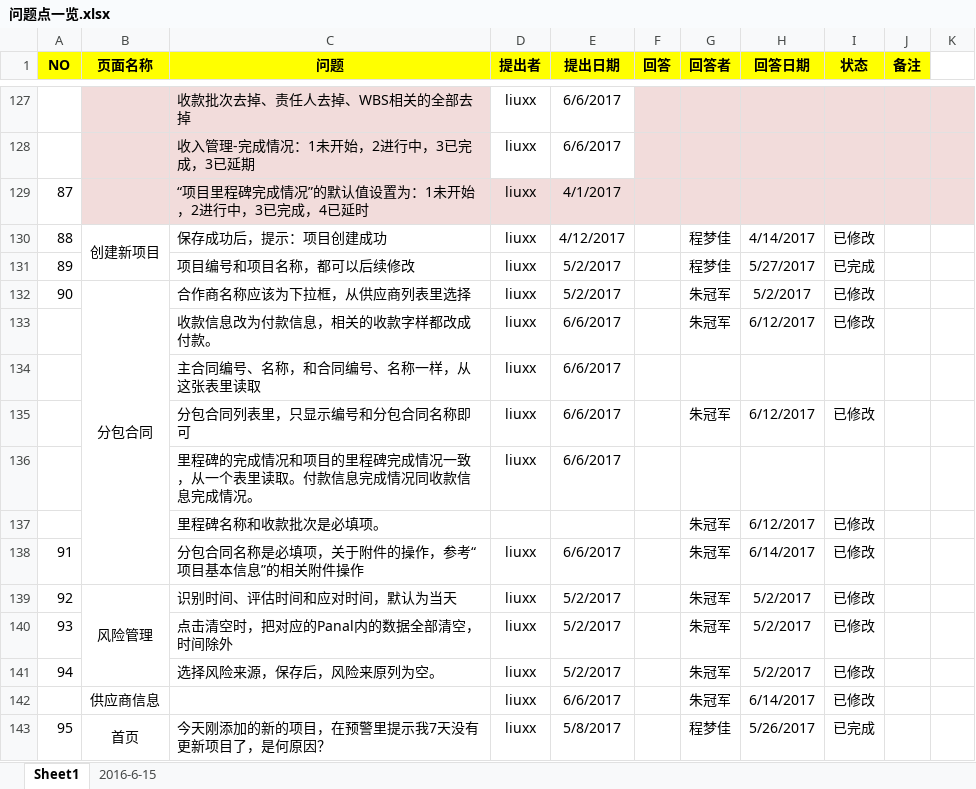
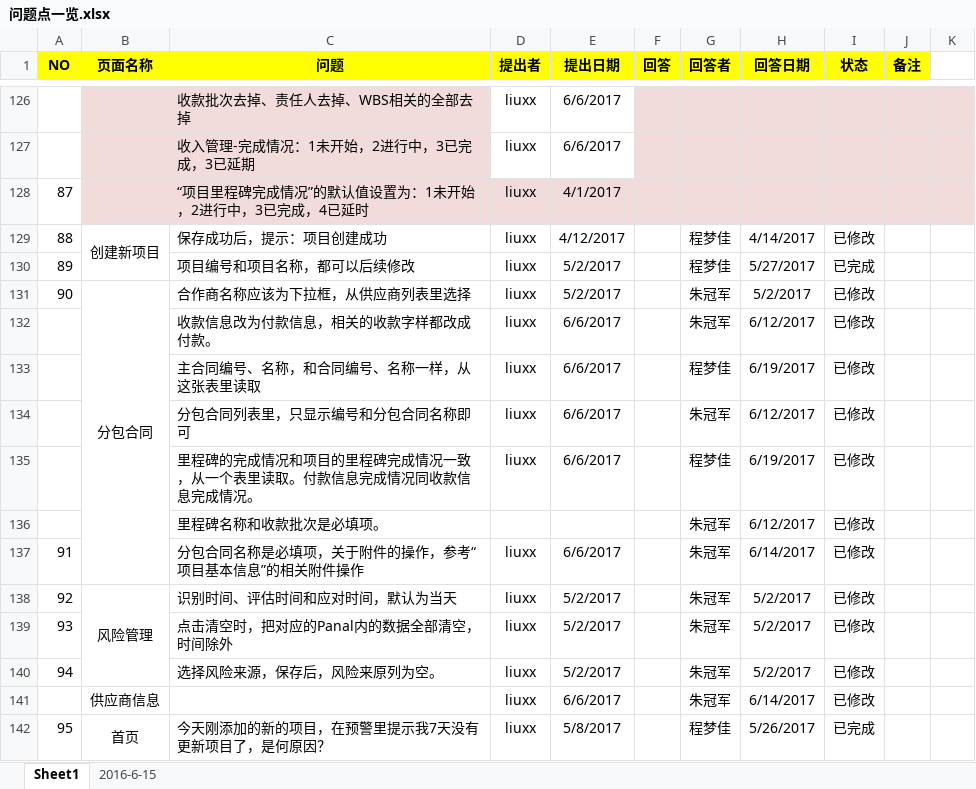
Before and after one commit to xuxb2008/ProjectManage, an Excel workbook: ProjectManagement/文档/问题点一览.xlsx, sheet Sheet1, drawn as a sheet; only a part is shown, gaps mark what is left out; values as stored, in another font and other column widths than the file's, no borders; conditional formats not drawn; addresses are those after the commit; the diff covers the shown part only; the diff names each change by its address in the sheet, - before the commit and + after, or states it on an @@ line.

```diff
--- a/ProjectManagement/文档/问题点一览.xlsx (sheet Sheet1)
+++ b/ProjectManagement/文档/问题点一览.xlsx (sheet Sheet1)
-G133 (回答者): (empty)
+G133 (回答者): 程梦佳
-H133 (回答日期): (empty)
+H133 (回答日期): 6/19/2017
-I133 (状态): (empty)
+I133 (状态): 已修改
-G135 (回答者): (empty)
+G135 (回答者): 程梦佳
-H135 (回答日期): (empty)
+H135 (回答日期): 6/19/2017
-I135 (状态): (empty)
+I135 (状态): 已修改
```
Also changed, not shown: 1 removed row and 33 edited cells elsewhere in this sheet, sheet 2016-6-15, 8 other files.
